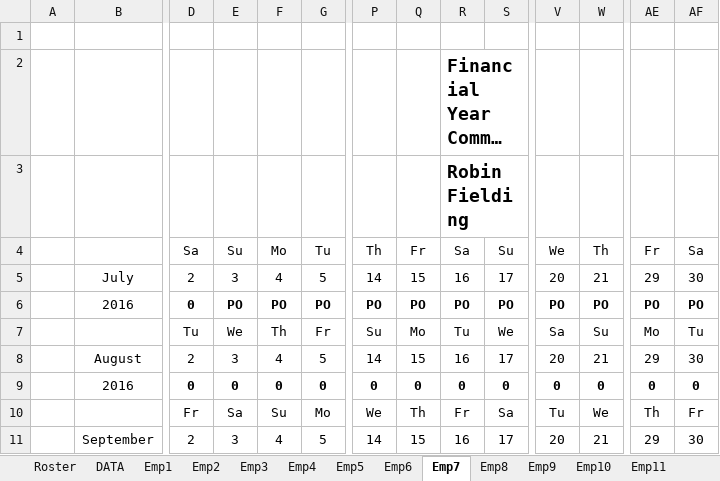
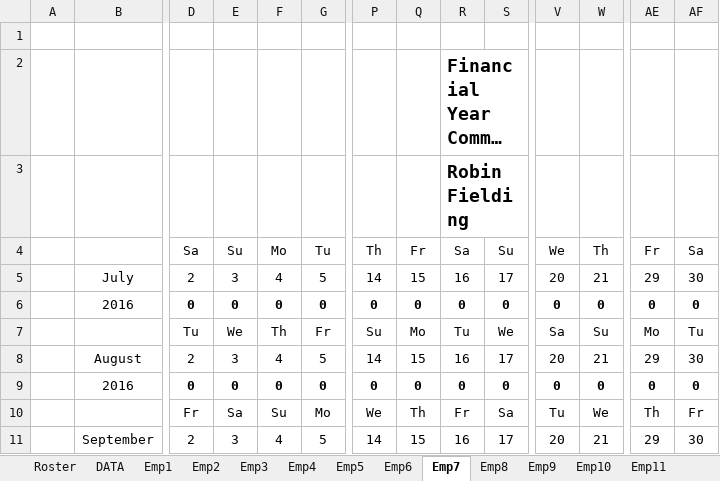
Before and after one commit to Blackpotch/Rosters17Dev, an Excel workbook: Rosters_Dev_7.xlsm, sheet Emp7, drawn as a sheet; only a part is shown, gaps mark what is left out; long unchanged cells end in …; values as stored, in another font and other column widths than the file's, no borders; charts and pictures not drawn; the diff names each change by its address in the sheet, - before the commit and + after, or states it on an @@ line.

```diff
--- a/Rosters_Dev_7.xlsm (sheet Emp7)
+++ b/Rosters_Dev_7.xlsm (sheet Emp7)
-E6: PO
+E6: 0
-F6: PO
+F6: 0
-G6: PO
+G6: 0
-P6: PO
+P6: 0
-Q6: PO
+Q6: 0
-R6: PO
+R6: 0
-S6: PO
+S6: 0
-V6: PO
+V6: 0
-W6: PO
+W6: 0
-AE6: PO
+AE6: 0
-AF6: PO
+AF6: 0
```
Also changed, not shown: sheet Roster, sheet Emp1, sheet Emp8, sheet Summary, sheet Emp11, sheet Emp5, 6 more sheets, formulas that keep their value, charts or pictures, 1 other file.
